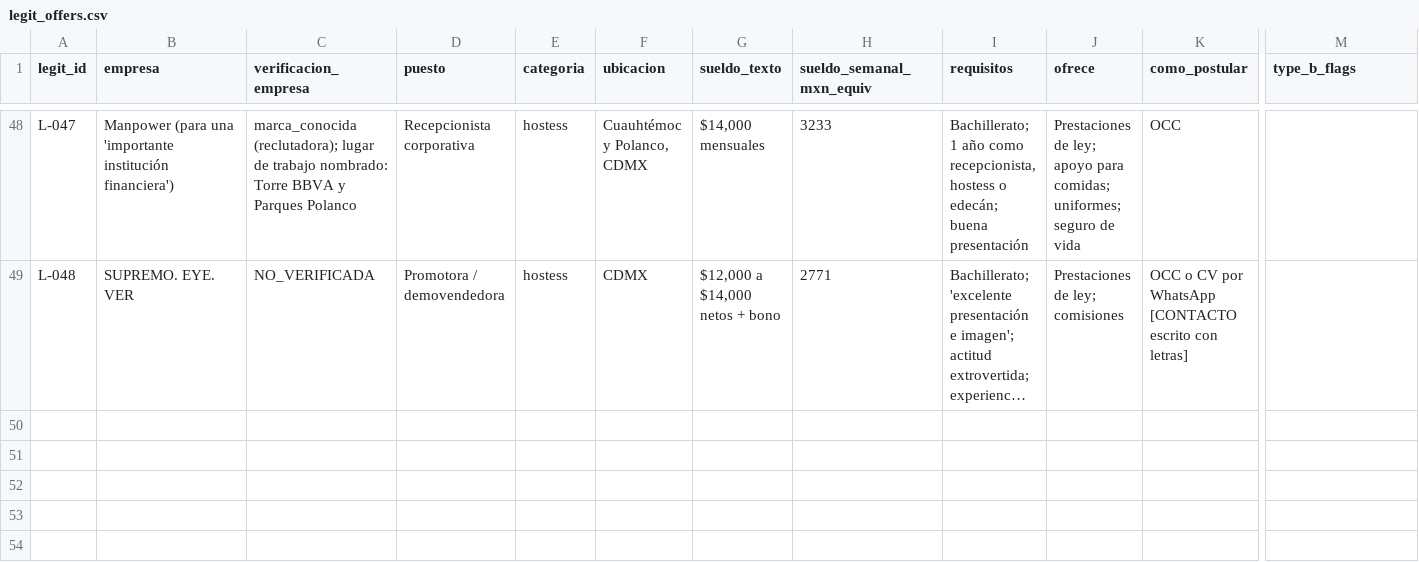
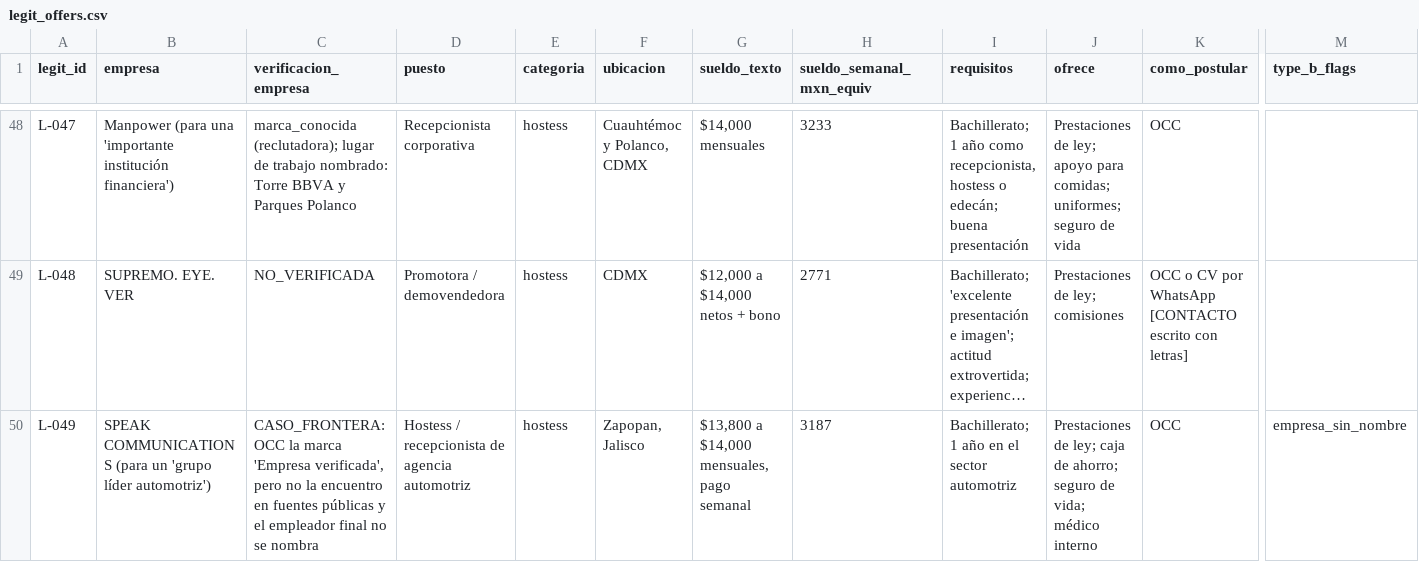
Before and after one commit to teamdaniela-png/ramona-vkg, a CSV file: data/real/legit_offers.csv, drawn as a sheet; only a part is shown, gaps mark what is left out; long unchanged cells end in …; rows hold the shown columns only; the diff names each change by its address in the sheet, - before the commit and + after, or states it on an @@ line.

```diff
--- a/data/real/legit_offers.csv
+++ b/data/real/legit_offers.csv
+row 50: L-049 | SPEAK COMMUNICATIONS (para un 'grupo líder automotriz') | CASO_FRONTERA: OCC la marca 'Empresa verificada', pero no la encuentro en fuentes públicas y el empleador final no se nombra | Hostess / recepcionista de agencia automotriz | hostess | Zapopan, Jalisco | $13,800 a $14,000 mensuales, pago semanal | 3187 | Bachillerato; 1 año en el sector automotriz | Prestaciones de ley; caja de ahorro; seguro de vida; médico interno | OCC | empresa_sin_nombre
```
